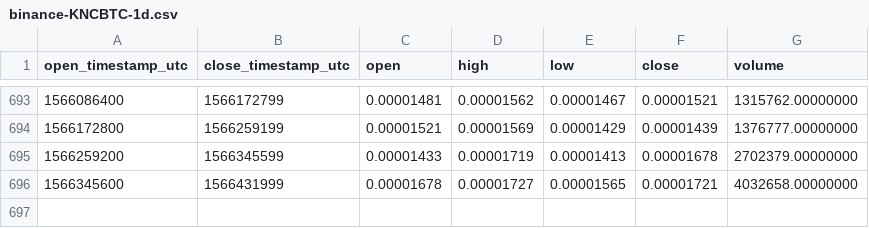
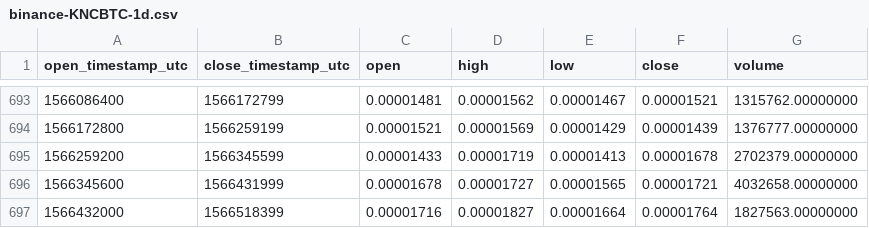
Before and after one commit to cryptobigbro/binance-KNCBTC, a CSV file: binance-KNCBTC-1d.csv, drawn as a sheet; only a part is shown, gaps mark what is left out.

Commit message:
Update OHLCV data.

```diff
--- a/binance-KNCBTC-1d.csv
+++ b/binance-KNCBTC-1d.csv
@@ -696 +696,2 @@ open_timestamp_utc,close_timestamp_utc,open,high,low,close,volume
 1566345600,1566431999,0.00001678,0.00001727,0.00001565,0.00001721,4032658.00000000
+1566432000,1566518399,0.00001716,0.00001827,0.00001664,0.00001764,1827563.00000000
```
Also changed, not shown: 1 other file.
